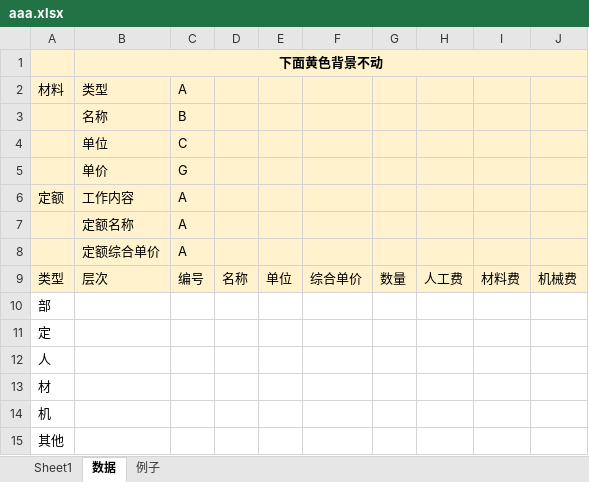
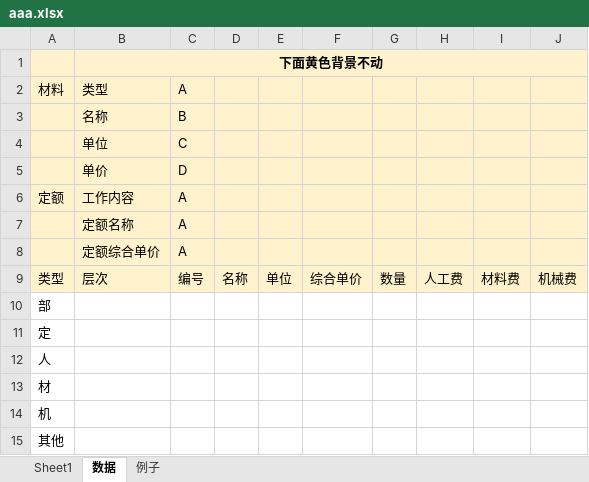
Before and after one commit to mrlong/ReadRationByPDF, an Excel workbook: aaa.xlsx, sheet 数据, drawn as a sheet; values as stored, in another font and other column widths than the file's, no borders; the diff names each change by its address in the sheet, - before the commit and + after, or states it on an @@ line.

Commit message:
Add files via upload

```diff
--- a/aaa.xlsx (sheet 数据)
+++ b/aaa.xlsx (sheet 数据)
-C5: G
+C5: D
```
